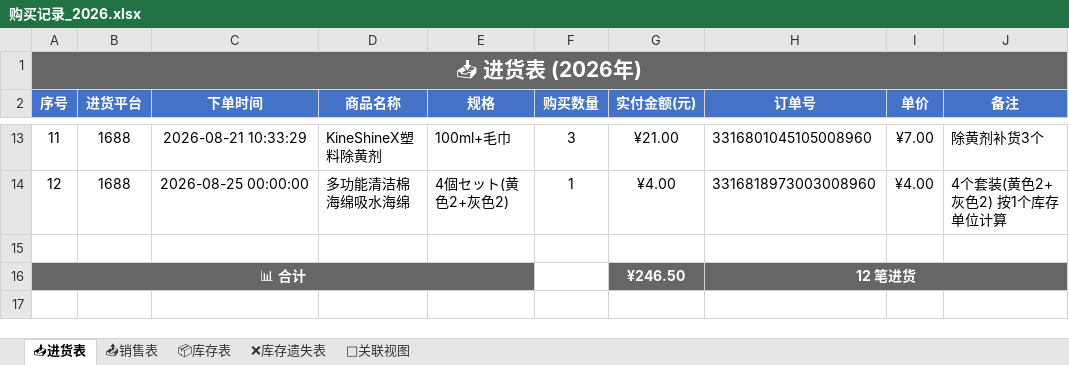
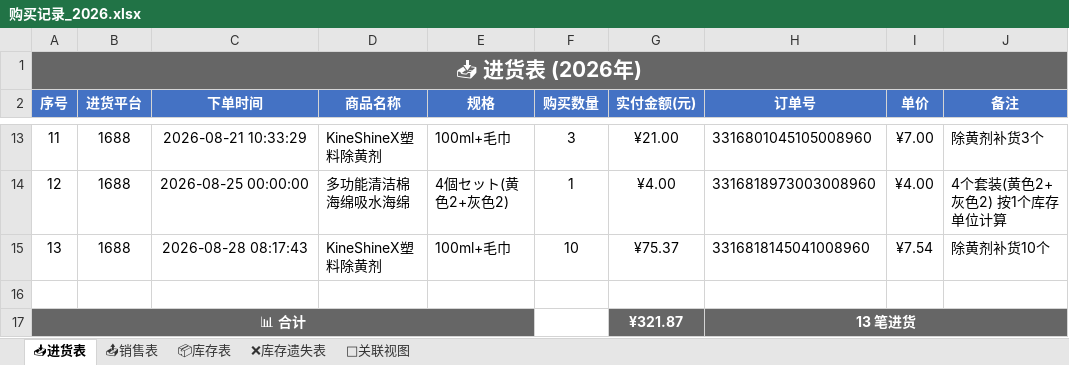
Before and after one commit to xiaoba1/amazon_record, an Excel workbook: 购买记录/归档表格/购买记录_2026.xlsx, sheet 📥进货表, drawn as a sheet; only a part is shown, gaps mark what is left out; values as stored, in another font and other column widths than the file's, no borders; removed rows and columns are numbered as before the commit, all else as after; the diff names each change by its address in the sheet, - before the commit and + after, or states it on an @@ line.

```diff
--- a/购买记录/归档表格/购买记录_2026.xlsx (sheet 📥进货表)
+++ b/购买记录/归档表格/购买记录_2026.xlsx (sheet 📥进货表)
+row 15: 13 | 1688 | 2026-08-28 08:17:43 | KineShineX塑料除黄剂 | 100ml+毛巾 | 10 | ¥75.37 | 3316818145041008960 | ¥7.54 | 除黄剂补货10个
-row 16: 📊 合计 |  |  |  |  |  | ¥246.50 | 12 笔进货
+row 17: 📊 合计 |  |  |  |  |  | ¥321.87 | 13 笔进货
```
Also changed, not shown: sheet 📤销售表, sheet 🔗关联视图, sheet 📦库存表, 1 other file.
